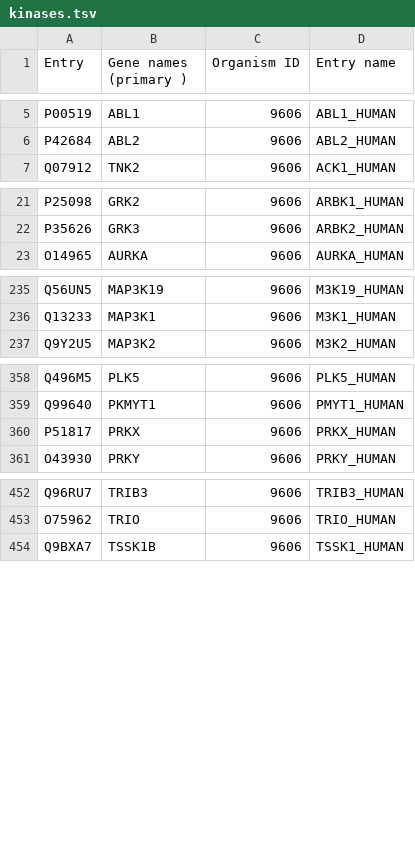
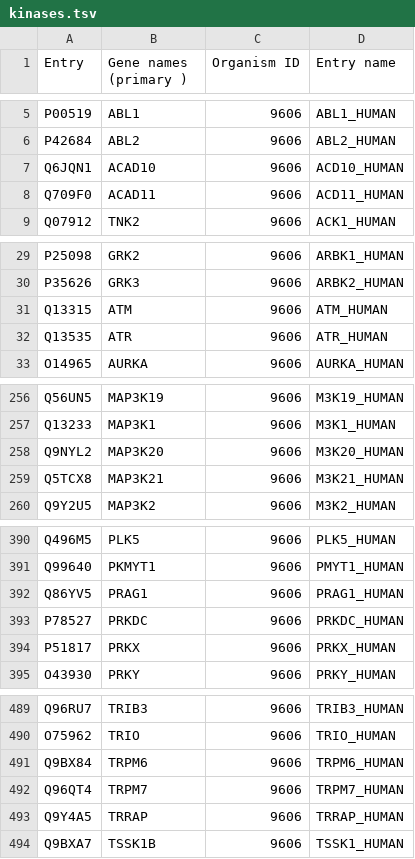
Before and after one commit to sorgerlab/indra, a TSV file: indra/resources/kinases.tsv, drawn as a sheet; only a part is shown, gaps mark what is left out; the diff covers the shown part only; the diff names each change by its address in the sheet, - before the commit and + after, or states it on an @@ line.

```diff
--- a/indra/resources/kinases.tsv
+++ b/indra/resources/kinases.tsv
+row 7: Q6JQN1 | ACAD10 | 9606 | ACD10_HUMAN
+row 8: Q709F0 | ACAD11 | 9606 | ACD11_HUMAN
+row 31: Q13315 | ATM | 9606 | ATM_HUMAN
+row 32: Q13535 | ATR | 9606 | ATR_HUMAN
+row 258: Q9NYL2 | MAP3K20 | 9606 | M3K20_HUMAN
+row 259: Q5TCX8 | MAP3K21 | 9606 | M3K21_HUMAN
+row 392: Q86YV5 | PRAG1 | 9606 | PRAG1_HUMAN
+row 393: P78527 | PRKDC | 9606 | PRKDC_HUMAN
+row 491: Q9BX84 | TRPM6 | 9606 | TRPM6_HUMAN
+row 492: Q96QT4 | TRPM7 | 9606 | TRPM7_HUMAN
+row 493: Q9Y4A5 | TRRAP | 9606 | TRRAP_HUMAN
```
Also changed, not shown: 34 added rows and 3 removed rows elsewhere in this file, 1 other file.
